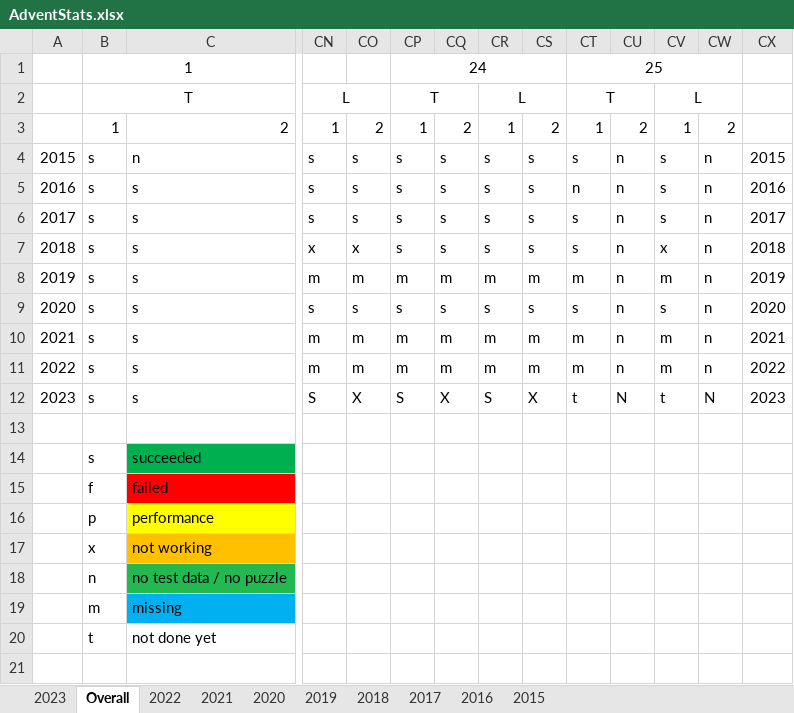
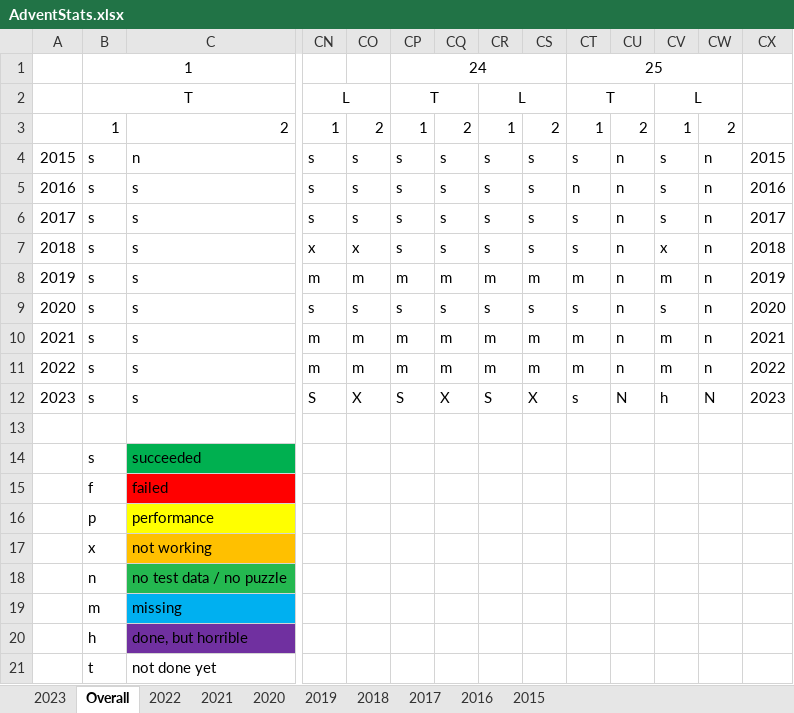
Before and after one commit to andrewscodedump/Advent, an Excel workbook: Documents/AdventStats.xlsx, sheet Overall, drawn as a sheet; only a part is shown, gaps mark what is left out; values as stored, in another font and other column widths than the file's, no borders; conditional formats not drawn; rows hold the shown columns only; the diff names each change by its address in the sheet, - before the commit and + after, or states it on an @@ line.

Commit message:
2023 Day 25 done (sort of)

```diff
--- a/Documents/AdventStats.xlsx (sheet Overall)
+++ b/Documents/AdventStats.xlsx (sheet Overall)
-CT12: t
+CT12: s
-CV12: t
+CV12: h
+row 20:  | h | done, but horrible
```
Also changed, not shown: sheet 2023, 16 other files.
